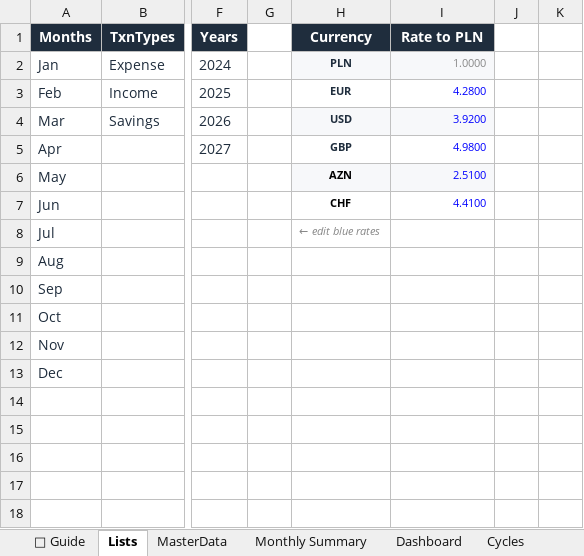
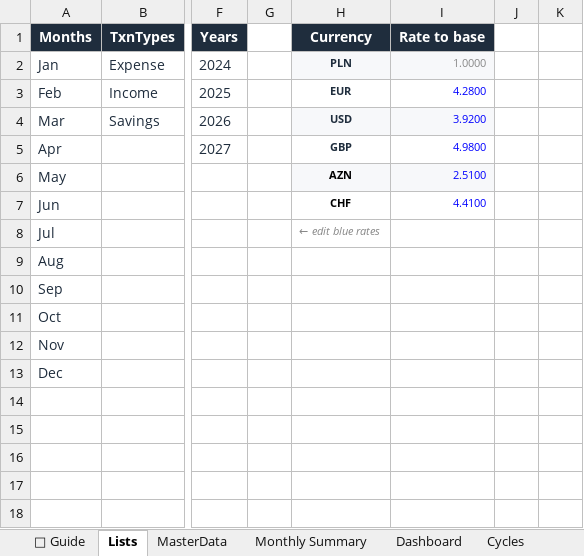
Before and after one commit to TeymurovFuad/family-budget-bot, an Excel workbook: data/Expenses_Template.xlsx, sheet Lists, drawn as a sheet; only a part is shown, gaps mark what is left out; values as stored, in another font and other column widths than the file's, no borders; the diff names each change by its address in the sheet, - before the commit and + after, or states it on an @@ line.

Commit message:
fix: complete _pln->_base rename, sync template header, add workbook migration script

```diff
--- a/data/Expenses_Template.xlsx (sheet Lists)
+++ b/data/Expenses_Template.xlsx (sheet Lists)
-I1: Rate to PLN
+I1: Rate to base
```
Also changed, not shown: 14 other files.
